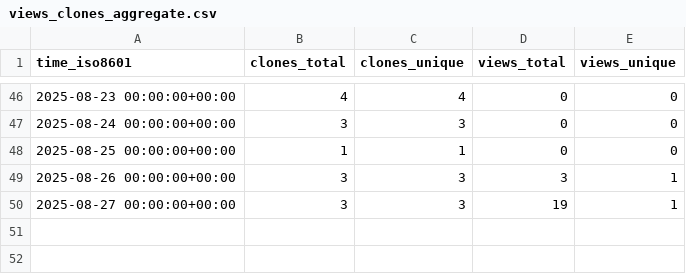
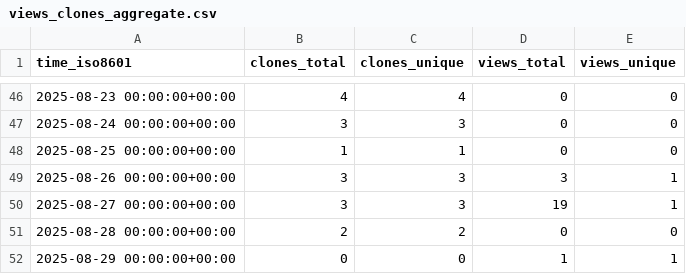
Before and after one commit to demichie/OpenPDAC-13, a CSV file: demichie/OpenPDAC-13/ghrs-data/views_clones_aggregate.csv, drawn as a sheet; only a part is shown, gaps mark what is left out; the diff names each change by its address in the sheet, - before the commit and + after, or states it on an @@ line.

```diff
--- a/demichie/OpenPDAC-13/ghrs-data/views_clones_aggregate.csv
+++ b/demichie/OpenPDAC-13/ghrs-data/views_clones_aggregate.csv
+row 51: 2025-08-28 00:00:00+00:00 | 2 | 2 | 0 | 0
+row 52: 2025-08-29 00:00:00+00:00 | 0 | 0 | 1 | 1
```
Also changed, not shown: 1 other file.
